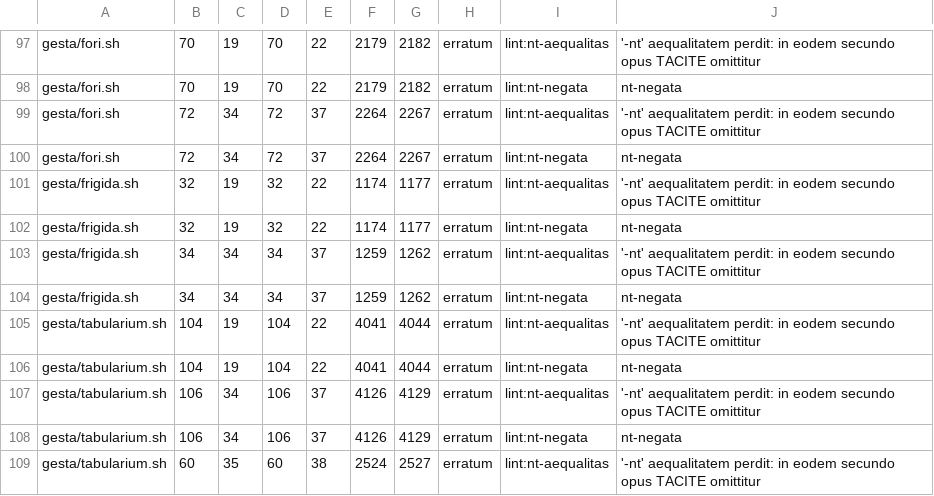
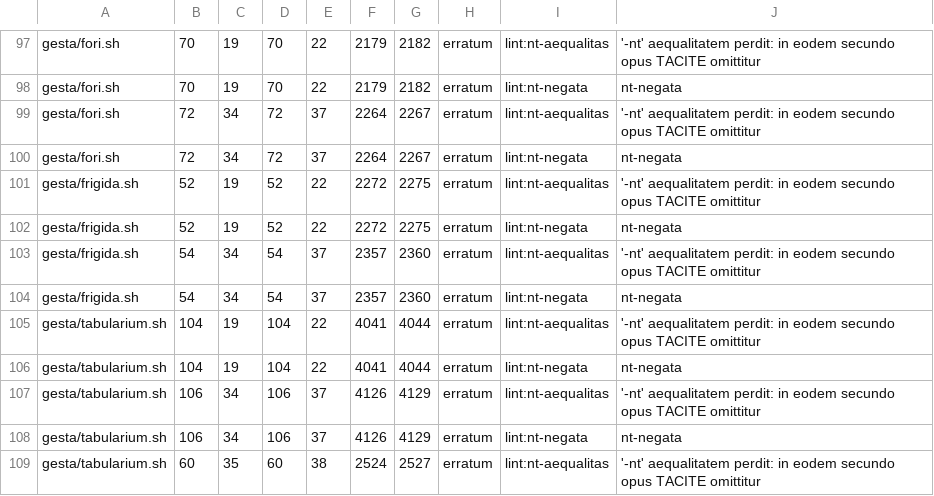
Before and after one commit to farant/rhubarb, a TSV file: crusta/probationes/fixa/exemplaria/domus.cruda.tsv, drawn as a sheet; only a part is shown, gaps mark what is left out.

```diff
--- a/crusta/probationes/fixa/exemplaria/domus.cruda.tsv
+++ b/crusta/probationes/fixa/exemplaria/domus.cruda.tsv
@@ -100,6 +100,6 @@ gesta/fori.sh	72	34	72	37	2264	2267	erratum	lint:nt-aequalitas	'-nt' aequalitate
 gesta/fori.sh	72	34	72	37	2264	2267	erratum	lint:nt-negata	nt-negata		
-gesta/frigida.sh	32	19	32	22	1174	1177	erratum	lint:nt-aequalitas	'-nt' aequalitatem perdit: in eodem secundo opus TACITE omittitur		
-gesta/frigida.sh	32	19	32	22	1174	1177	erratum	lint:nt-negata	nt-negata		
-gesta/frigida.sh	34	34	34	37	1259	1262	erratum	lint:nt-aequalitas	'-nt' aequalitatem perdit: in eodem secundo opus TACITE omittitur		
-gesta/frigida.sh	34	34	34	37	1259	1262	erratum	lint:nt-negata	nt-negata		
+gesta/frigida.sh	52	19	52	22	2272	2275	erratum	lint:nt-aequalitas	'-nt' aequalitatem perdit: in eodem secundo opus TACITE omittitur		
+gesta/frigida.sh	52	19	52	22	2272	2275	erratum	lint:nt-negata	nt-negata		
+gesta/frigida.sh	54	34	54	37	2357	2360	erratum	lint:nt-aequalitas	'-nt' aequalitatem perdit: in eodem secundo opus TACITE omittitur		
+gesta/frigida.sh	54	34	54	37	2357	2360	erratum	lint:nt-negata	nt-negata		
 gesta/tabularium.sh	104	19	104	22	4041	4044	erratum	lint:nt-aequalitas	'-nt' aequalitatem perdit: in eodem secundo opus TACITE omittitur		
```
Also changed, not shown: 14 other files.
